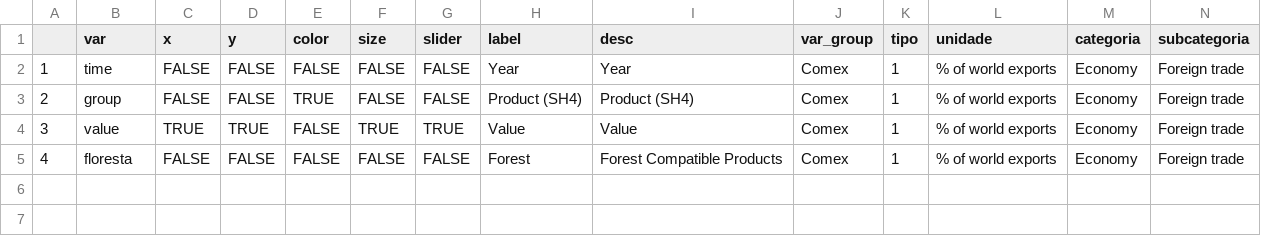
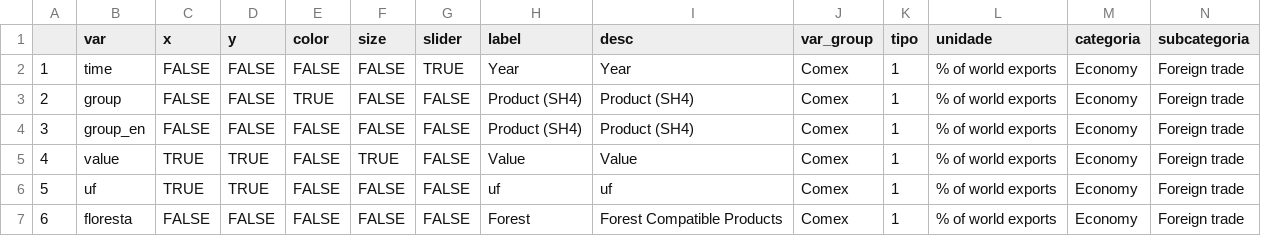
Before and after one commit to datazoompuc/datazoom_viz, a CSV file: data/comex_exp_perc_sh4_sel_dic_en.csv, drawn as a sheet.

```diff
--- a/data/comex_exp_perc_sh4_sel_dic_en.csv
+++ b/data/comex_exp_perc_sh4_sel_dic_en.csv
@@ -1,5 +1,7 @@
 "","var","x","y","color","size","slider","label","desc","var_group","tipo","unidade","categoria","subcategoria"
-"1","time",FALSE,FALSE,FALSE,FALSE,FALSE,"Year","Year","Comex",1,"% of world exports","Economy","Foreign trade"
+"1","time",FALSE,FALSE,FALSE,FALSE,TRUE,"Year","Year","Comex",1,"% of world exports","Economy","Foreign trade"
 "2","group",FALSE,FALSE,TRUE,FALSE,FALSE,"Product (SH4)","Product (SH4)","Comex",1,"% of world exports","Economy","Foreign trade"
-"3","value",TRUE,TRUE,FALSE,TRUE,TRUE,"Value","Value","Comex",1,"% of world exports","Economy","Foreign trade"
-"4","floresta",FALSE,FALSE,FALSE,FALSE,FALSE,"Forest","Forest Compatible Products","Comex",1,"% of world exports","Economy","Foreign trade"
+"3","group_en",FALSE,FALSE,FALSE,FALSE,FALSE,"Product (SH4)","Product (SH4)","Comex",1,"% of world exports","Economy","Foreign trade"
+"4","value",TRUE,TRUE,FALSE,TRUE,FALSE,"Value","Value","Comex",1,"% of world exports","Economy","Foreign trade"
+"5","uf",TRUE,TRUE,FALSE,FALSE,FALSE,"uf","uf","Comex",1,"% of world exports","Economy","Foreign trade"
+"6","floresta",FALSE,FALSE,FALSE,FALSE,FALSE,"Forest","Forest Compatible Products","Comex",1,"% of world exports","Economy","Foreign trade"
```
Also changed, not shown: data/comex_exp_perc_sh4_sel_dic.csv, 4 other files.
